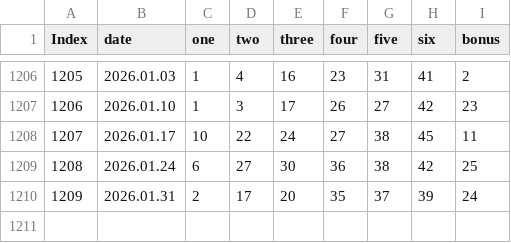
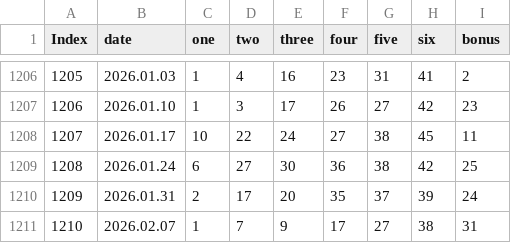
Before and after one commit to BTBIIT/lottery, a CSV file: data/lottoDB.csv, drawn as a sheet; only a part is shown, gaps mark what is left out; the diff names each change by its address in the sheet, - before the commit and + after, or states it on an @@ line.

Commit message:
lottoDB.csv 업데이트

```diff
--- a/data/lottoDB.csv
+++ b/data/lottoDB.csv
+row 1211: 1210 | 2026.02.07 | 1 | 7 | 9 | 17 | 27 | 38 | 31
```
